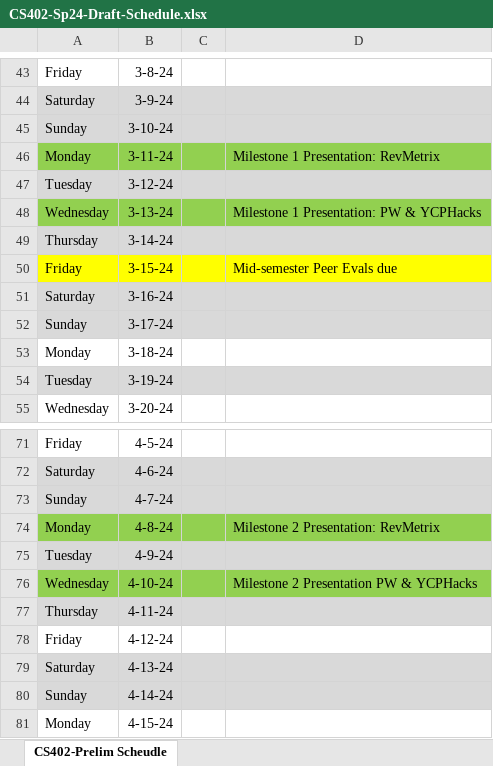
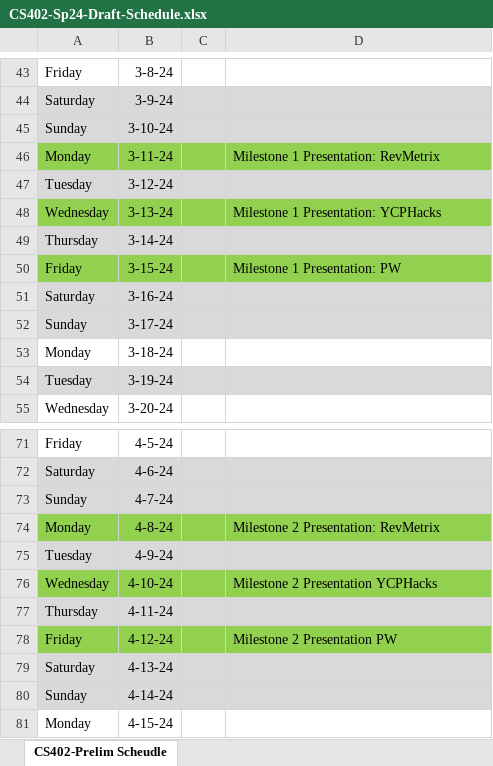
Before and after one commit to ycpcs/cs402-spring2024, an Excel workbook: CS402-Sp24-Draft-Schedule.xlsx, sheet CS402-Prelim Scheudle, drawn as a sheet; only a part is shown, gaps mark what is left out; values as stored, in another font and other column widths than the file's, no borders; the diff names each change by its address in the sheet, - before the commit and + after, or states it on an @@ line.

```diff
--- a/CS402-Sp24-Draft-Schedule.xlsx (sheet CS402-Prelim Scheudle)
+++ b/CS402-Sp24-Draft-Schedule.xlsx (sheet CS402-Prelim Scheudle)
-D48: Milestone 1 Presentation: PW & YCPHacks
+D48: Milestone 1 Presentation: YCPHacks
-A50:D50 fill: #FFFF00
+A50:D50 fill: #92D050
-D50: Mid-semester Peer Evals due
+D50: Milestone 1 Presentation: PW
-D76: Milestone 2 Presentation PW & YCPHacks
+D76: Milestone 2 Presentation YCPHacks
-A78:D78 fill: none
+A78:D78 fill: #92D050
-D78: (empty)
+D78: Milestone 2 Presentation PW
```
Also changed, not shown: 6 other files.
